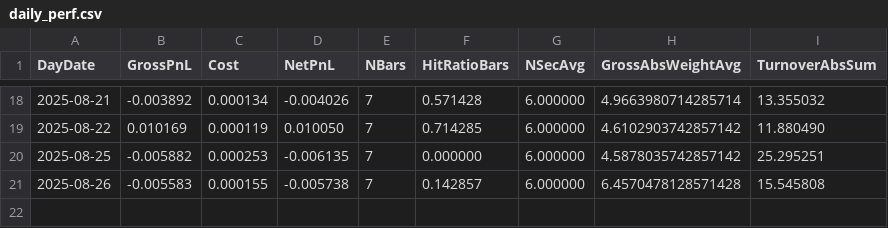
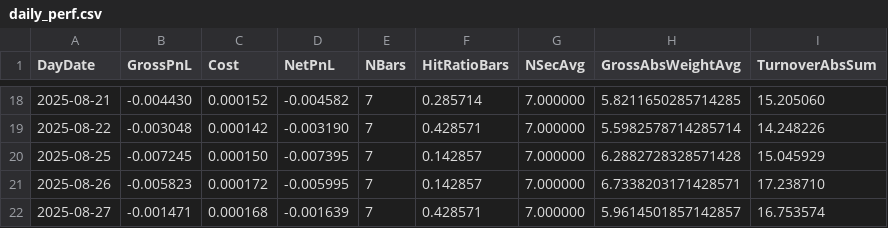
Before and after one commit to phu-qqb/qq-production-intraday-core-webapp, a CSV file: output/daily_perf.csv, drawn as a sheet; only a part is shown, gaps mark what is left out; the diff covers the shown part only.

```diff
--- a/output/daily_perf.csv
+++ b/output/daily_perf.csv
@@ -18,4 +18,5 @@ DayDate,GrossPnL,Cost,NetPnL,NBars,HitRatioBars,NSecAvg,GrossAbsWeightAvg,Turnov
-2025-08-21,-0.003892,0.000134,-0.004026,7,0.571428,6.000000,4.9663980714285714,13.355032
-2025-08-22,0.010169,0.000119,0.010050,7,0.714285,6.000000,4.6102903742857142,11.880490
-2025-08-25,-0.005882,0.000253,-0.006135,7,0.000000,6.000000,4.5878035742857142,25.295251
-2025-08-26,-0.005583,0.000155,-0.005738,7,0.142857,6.000000,6.4570478128571428,15.545808
+2025-08-21,-0.004430,0.000152,-0.004582,7,0.285714,7.000000,5.8211650285714285,15.205060
+2025-08-22,-0.003048,0.000142,-0.003190,7,0.428571,7.000000,5.5982578714285714,14.248226
+2025-08-25,-0.007245,0.000150,-0.007395,7,0.142857,7.000000,6.2882728328571428,15.045929
+2025-08-26,-0.005823,0.000172,-0.005995,7,0.142857,7.000000,6.7338203171428571,17.238710
+2025-08-27,-0.001471,0.000168,-0.001639,7,0.428571,7.000000,5.9614501857142857,16.753574
```
Also changed, not shown: 102 edited cells elsewhere in this file, output/daily_by_pair.csv, output/monthly_by_pair.csv, 31 other files.
